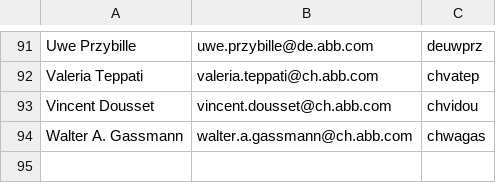
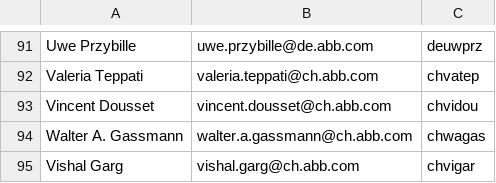
Before and after one commit to Isaac2k1/python_MM, a CSV file: DIAdem_users.csv, drawn as a sheet; only a part is shown, gaps mark what is left out; the diff names each change by its address in the sheet, - before the commit and + after, or states it on an @@ line.

Commit message:
added Vishal Garg

```diff
--- a/DIAdem_users.csv
+++ b/DIAdem_users.csv
+row 95: Vishal Garg | vishal.garg@ch.abb.com | chvigar
```
Also changed, not shown: 1 other file.
